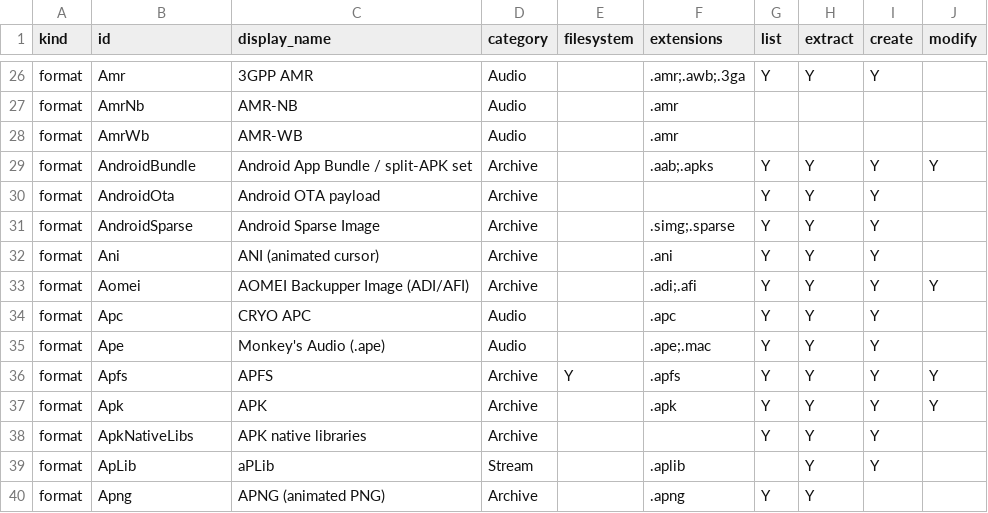
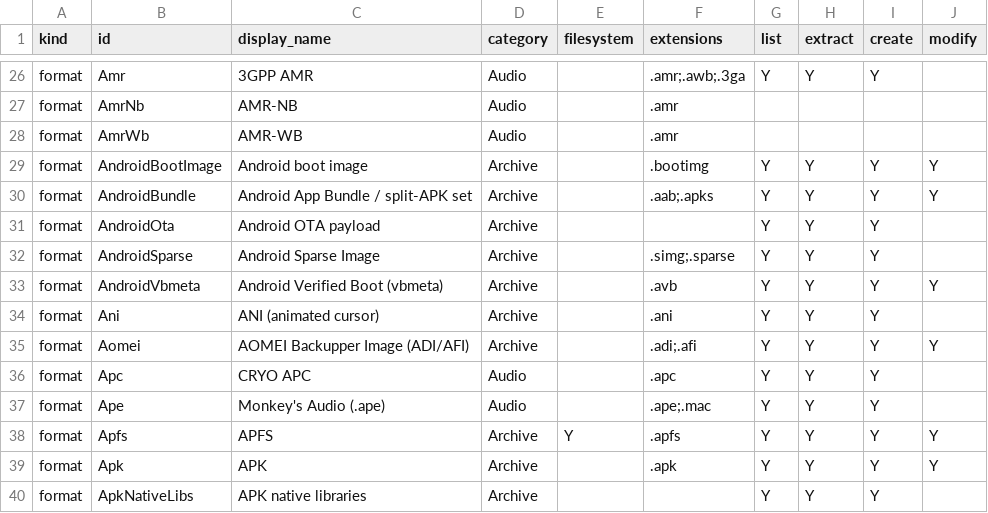
Before and after one commit to Hawkynt/CompressionWorkbench, a CSV file: docs/catalogue/our-registry.csv, drawn as a sheet; only a part is shown, gaps mark what is left out; the shorter side is filled out with more unchanged rows; the diff names each change by its address in the sheet, - before the commit and + after, or states it on an @@ line.

```diff
--- a/docs/catalogue/our-registry.csv
+++ b/docs/catalogue/our-registry.csv
+row 29: format | AndroidBootImage | Android boot image | Archive |  | .bootimg | Y | Y | Y | Y
+row 33: format | AndroidVbmeta | Android Verified Boot (vbmeta) | Archive |  | .avb | Y | Y | Y | Y
```
Also changed, not shown: docs/catalogue/reference-formats.csv, 21 other files.
